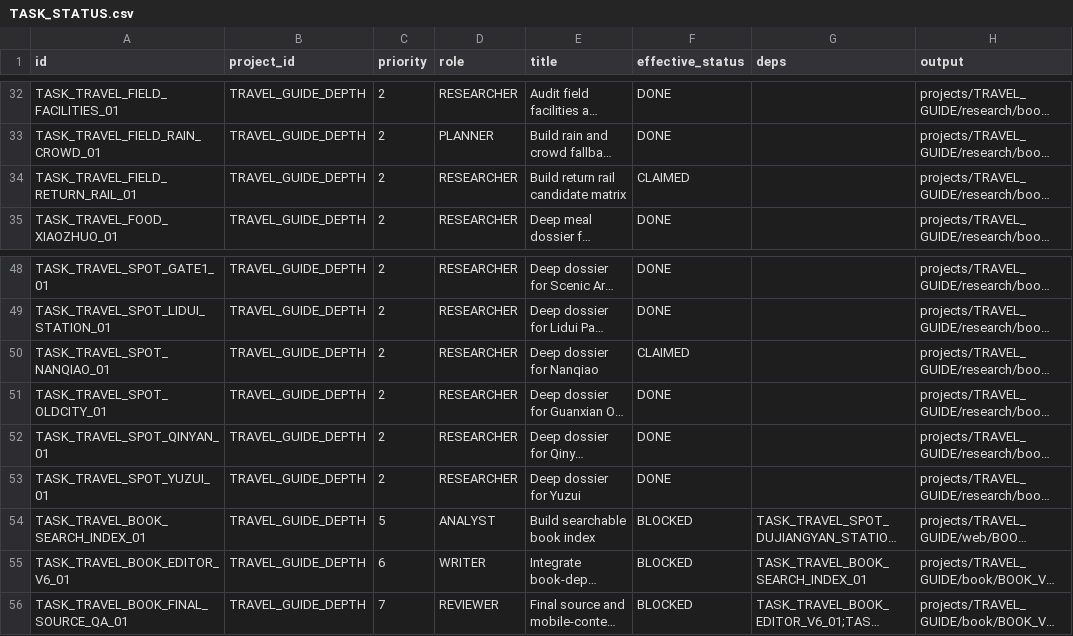
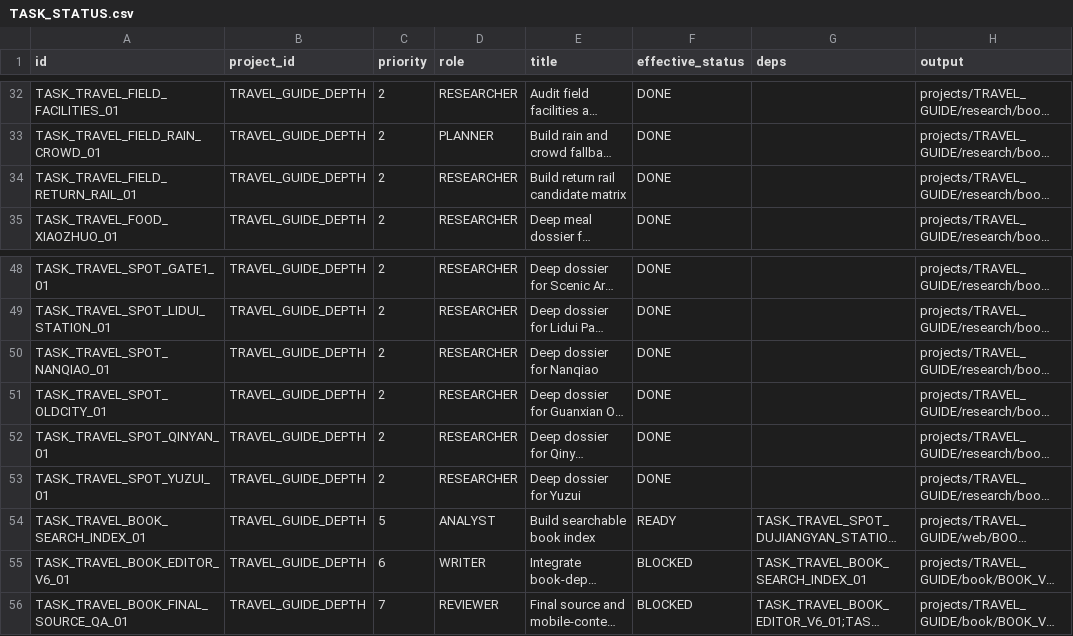
Before and after one commit to ZXYHtech/UOS, a CSV file: coordination/runtime/TASK_STATUS.csv, drawn as a sheet; only a part is shown, gaps mark what is left out; long unchanged cells end in …; the diff names each change by its address in the sheet, - before the commit and + after, or states it on an @@ line.

```diff
--- a/coordination/runtime/TASK_STATUS.csv
+++ b/coordination/runtime/TASK_STATUS.csv
-F34 (effective_status): CLAIMED
+F34 (effective_status): DONE
-F50 (effective_status): CLAIMED
+F50 (effective_status): DONE
-F54 (effective_status): BLOCKED
+F54 (effective_status): READY
```
Also changed, not shown: coordination/runtime/WORK_MARKET.csv, 5 other files.
